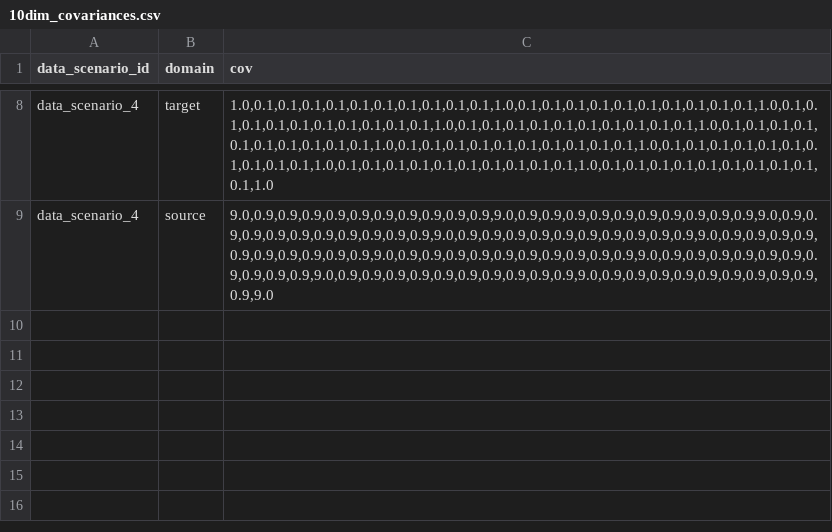
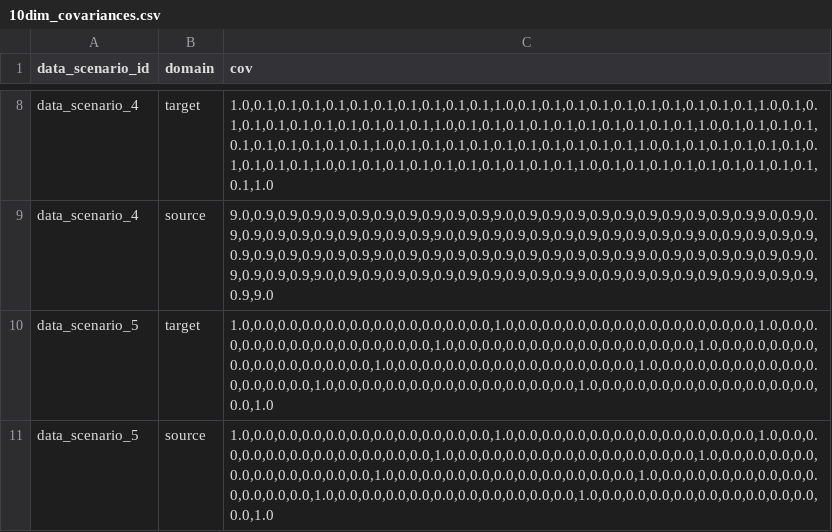
Before and after one commit to yusuke0402/IPW_Learn, a CSV file: configs/10dim_covariances.csv, drawn as a sheet; only a part is shown, gaps mark what is left out.

```diff
--- a/configs/10dim_covariances.csv
+++ b/configs/10dim_covariances.csv
@@ -9 +9,3 @@ data_scenario_4,target,"1.0,0.1,0.1,0.1,0.1,0.1,0.1,0.1,0.1,0.1,0.1,1.0,0.1,0.1,
 data_scenario_4,source,"9.0,0.9,0.9,0.9,0.9,0.9,0.9,0.9,0.9,0.9,0.9,9.0,0.9,0.9,0.9,0.9,0.9,0.9,0.9,0.9,0.9,0.9,9.0,0.9,0.9,0.9,0.9,0.9,0.9,0.9,0.9,0.9,0.9,9.0,0.9,0.9,0.9,0.9,0.9,0.9,0.9,0.9,0.9,0.9,9.0,0.9,0.9,0.9,0.9,0.9,0.9,0.9,0.9,0.9,0.9,9.0,0.9,0.9,0.9,0.9,0.9,0.9,0.9,0.9,0.9,0.9,9.0,0.9,0.9,0.9,0.9,0.9,0.9,0.9,0.9,0.9,0.9,9.0,0.9,0.9,0.9,0.9,0.9,0.9,0.9,0.9,0.9,0.9,9.0,0.9,0.9,0.9,0.9,0.9,0.9,0.9,0.9,0.9,0.9,9.0"
+data_scenario_5,target,"1.0,0.0,0.0,0.0,0.0,0.0,0.0,0.0,0.0,0.0,0.0,1.0,0.0,0.0,0.0,0.0,0.0,0.0,0.0,0.0,0.0,0.0,1.0,0.0,0.0,0.0,0.0,0.0,0.0,0.0,0.0,0.0,0.0,1.0,0.0,0.0,0.0,0.0,0.0,0.0,0.0,0.0,0.0,0.0,1.0,0.0,0.0,0.0,0.0,0.0,0.0,0.0,0.0,0.0,0.0,1.0,0.0,0.0,0.0,0.0,0.0,0.0,0.0,0.0,0.0,0.0,1.0,0.0,0.0,0.0,0.0,0.0,0.0,0.0,0.0,0.0,0.0,1.0,0.0,0.0,0.0,0.0,0.0,0.0,0.0,0.0,0.0,0.0,1.0,0.0,0.0,0.0,0.0,0.0,0.0,0.0,0.0,0.0,0.0,1.0"
+data_scenario_5,source,"1.0,0.0,0.0,0.0,0.0,0.0,0.0,0.0,0.0,0.0,0.0,1.0,0.0,0.0,0.0,0.0,0.0,0.0,0.0,0.0,0.0,0.0,1.0,0.0,0.0,0.0,0.0,0.0,0.0,0.0,0.0,0.0,0.0,1.0,0.0,0.0,0.0,0.0,0.0,0.0,0.0,0.0,0.0,0.0,1.0,0.0,0.0,0.0,0.0,0.0,0.0,0.0,0.0,0.0,0.0,1.0,0.0,0.0,0.0,0.0,0.0,0.0,0.0,0.0,0.0,0.0,1.0,0.0,0.0,0.0,0.0,0.0,0.0,0.0,0.0,0.0,0.0,1.0,0.0,0.0,0.0,0.0,0.0,0.0,0.0,0.0,0.0,0.0,1.0,0.0,0.0,0.0,0.0,0.0,0.0,0.0,0.0,0.0,0.0,1.0"
```
Also changed, not shown: configs/10dim_means.csv.
